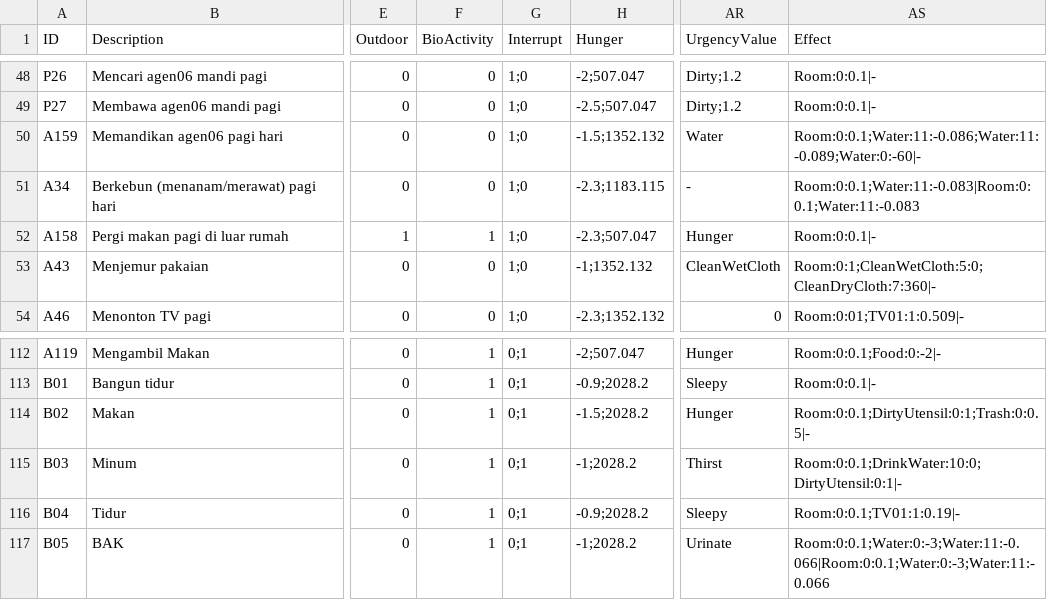
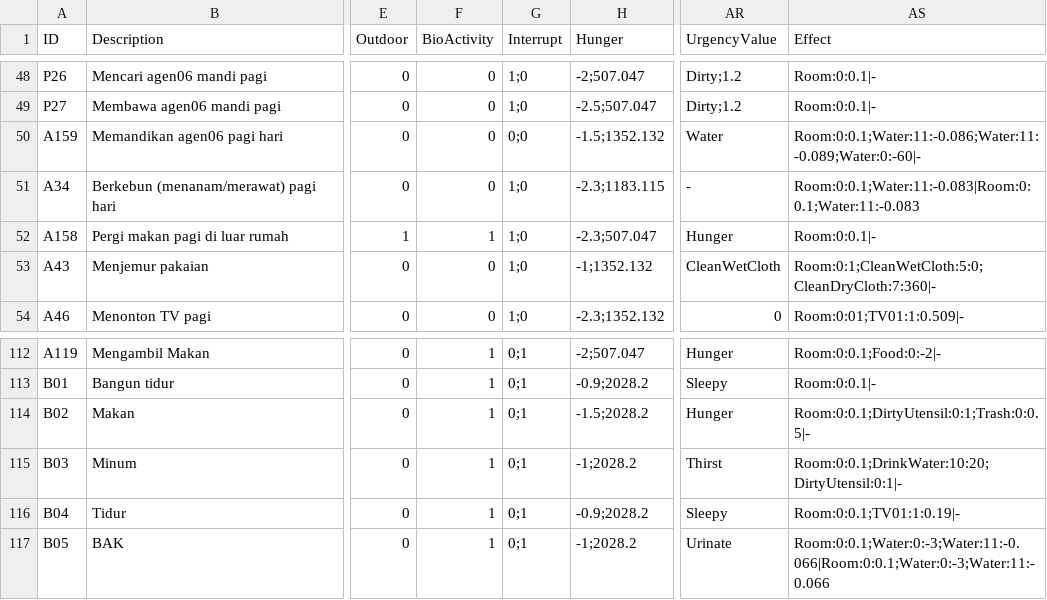
Before and after one commit to jackthezipper/homesimulation, a CSV file: res/silvi/agen02/activity2.csv, drawn as a sheet; only a part is shown, gaps mark what is left out; the diff names each change by its address in the sheet, - before the commit and + after, or states it on an @@ line.

```diff
--- a/res/silvi/agen02/activity2.csv
+++ b/res/silvi/agen02/activity2.csv
-G50 (Interrupt): 1;0
+G50 (Interrupt): 0;0
-AS115 (Effect): Room:0:0.1;DrinkWater:10:0;DirtyUtensil:0:1|-
+AS115 (Effect): Room:0:0.1;DrinkWater:10:20;DirtyUtensil:0:1|-
```
Also changed, not shown: res/silvi/agen01/activity2.csv, res/silvi/agen03/activity2.csv, 12 other files.
